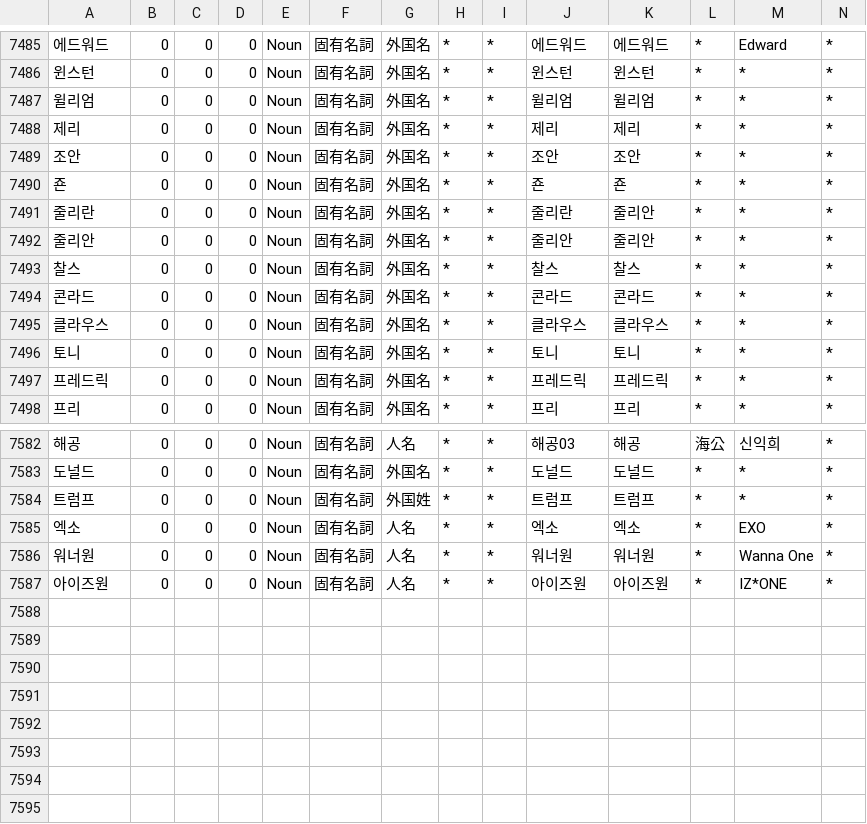
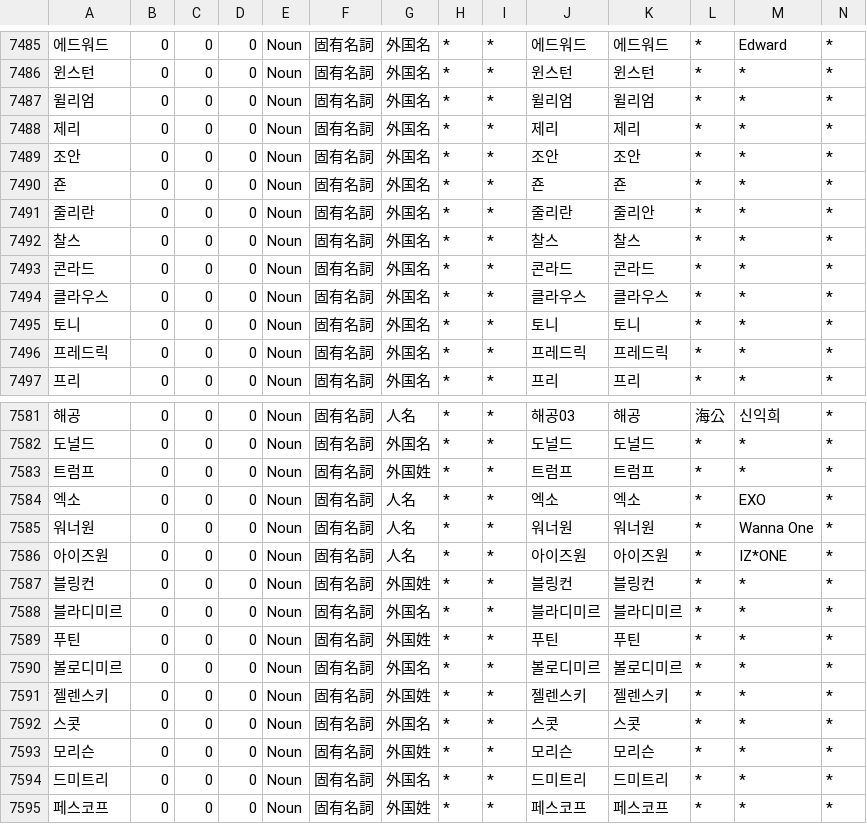
Before and after one commit to okikirmui/handic, a CSV file: seed/Noun.supplement.name.csv, drawn as a sheet; only a part is shown, gaps mark what is left out; removed rows and columns are numbered as before the commit, all else as after; rows hold the shown columns only; the diff names each change by its address in the sheet, - before the commit and + after, or states it on an @@ line.

```diff
--- a/seed/Noun.supplement.name.csv
+++ b/seed/Noun.supplement.name.csv
-row 7492: 줄리안 | 0 | 0 | 0 | Noun | 固有名詞 | 外国名 | * | * | 줄리안 | 줄리안 | * | * | *
+row 7587: 블링컨 | 0 | 0 | 0 | Noun | 固有名詞 | 外国姓 | * | * | 블링컨 | 블링컨 | * | * | *
+row 7588: 블라디미르 | 0 | 0 | 0 | Noun | 固有名詞 | 外国名 | * | * | 블라디미르 | 블라디미르 | * | * | *
+row 7589: 푸틴 | 0 | 0 | 0 | Noun | 固有名詞 | 外国姓 | * | * | 푸틴 | 푸틴 | * | * | *
+row 7590: 볼로디미르 | 0 | 0 | 0 | Noun | 固有名詞 | 外国名 | * | * | 볼로디미르 | 볼로디미르 | * | * | *
+row 7591: 젤렌스키 | 0 | 0 | 0 | Noun | 固有名詞 | 外国姓 | * | * | 젤렌스키 | 젤렌스키 | * | * | *
+row 7592: 스콧 | 0 | 0 | 0 | Noun | 固有名詞 | 外国名 | * | * | 스콧 | 스콧 | * | * | *
+row 7593: 모리슨 | 0 | 0 | 0 | Noun | 固有名詞 | 外国姓 | * | * | 모리슨 | 모리슨 | * | * | *
+row 7594: 드미트리 | 0 | 0 | 0 | Noun | 固有名詞 | 外国名 | * | * | 드미트리 | 드미트리 | * | * | *
+row 7595: 페스코프 | 0 | 0 | 0 | Noun | 固有名詞 | 外国姓 | * | * | 페스코프 | 페스코프 | * | * | *
```
Also changed, not shown: seed/Noun.C.csv, seed/Noun.supplement.org.csv, 2 other files.
